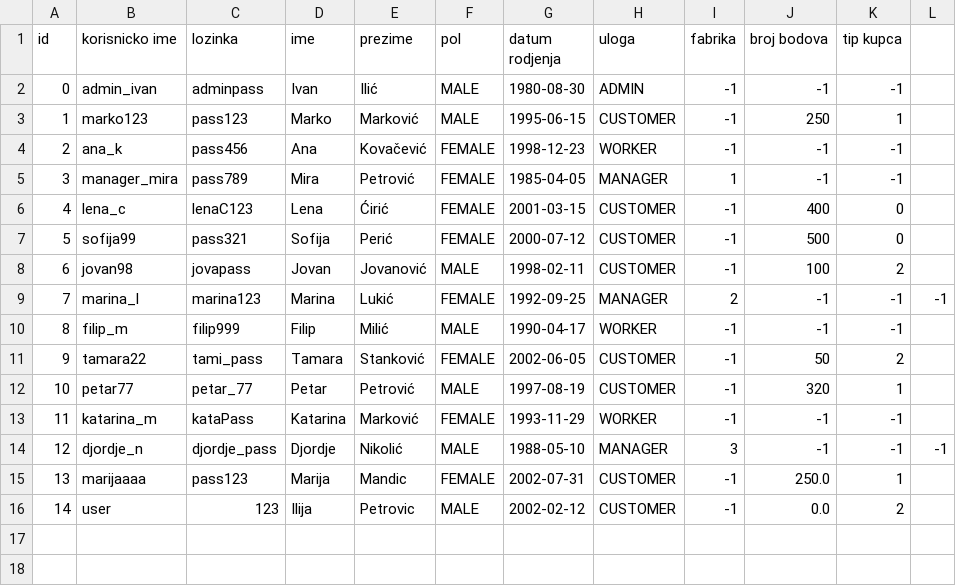
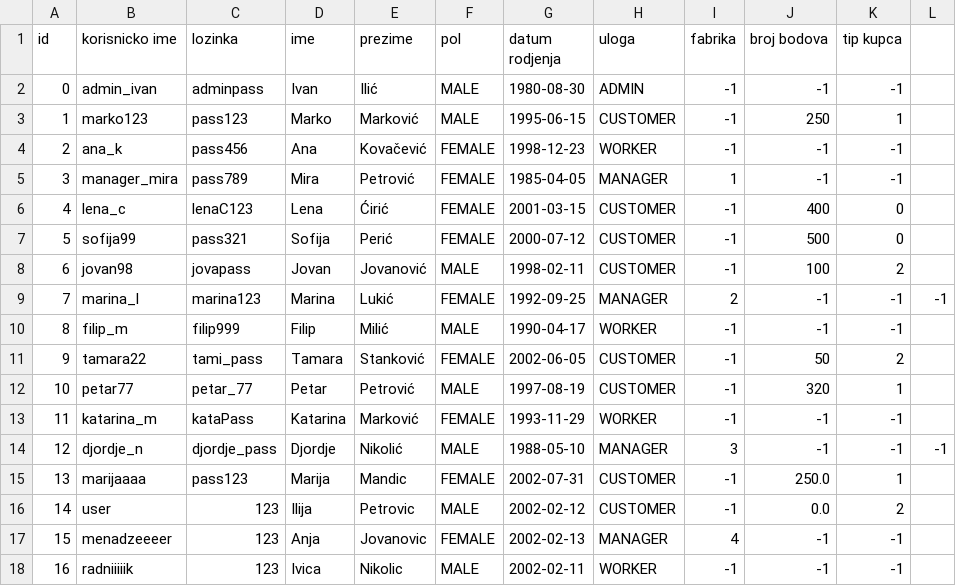
Before and after one commit to marijamandic/ChocolateFactory, a CSV file: Kostur/Backend/WebShopAppREST/src/main/webapp/users.csv, drawn as a sheet.

```diff
--- a/Kostur/Backend/WebShopAppREST/src/main/webapp/users.csv
+++ b/Kostur/Backend/WebShopAppREST/src/main/webapp/users.csv
@@ -16 +16,3 @@ id,korisnicko ime,lozinka,ime,prezime,pol,datum rodjenja,uloga,fabrika,broj bodo
 14,user,123,Ilija,Petrovic,MALE,2002-02-12,CUSTOMER,-1,0.0,2
+15,menadzeeeer,123,Anja,Jovanovic,FEMALE,2002-02-13,MANAGER,4,-1,-1
+16,radniiiiik,123,Ivica,Nikolic,MALE,2002-02-11,WORKER,-1,-1,-1
```
Also changed, not shown: 10 other files.
